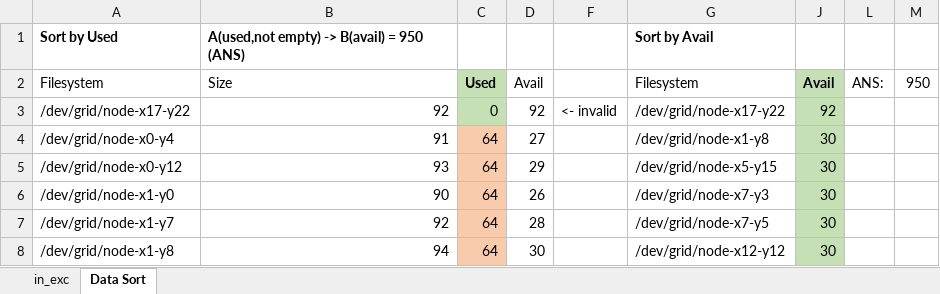
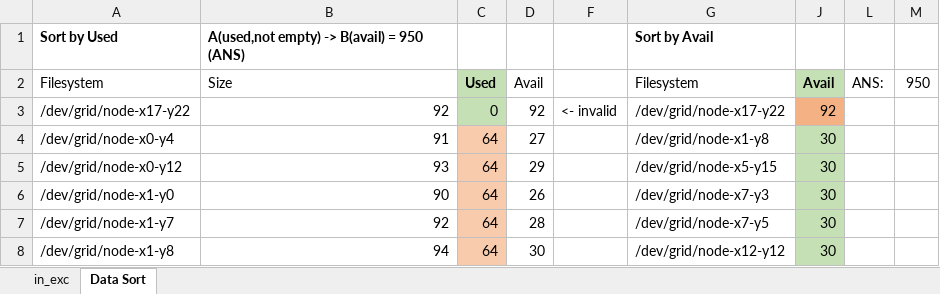
Before and after one commit to icecreambean/2016-adventofcode, an Excel workbook: 22/d22_p1(in_exc).xlsx, sheet Data Sort, drawn as a sheet; only a part is shown; values as stored, in another font and other column widths than the file's, no borders; the diff names each change by its address in the sheet, - before the commit and + after, or states it on an @@ line.

```diff
--- a/22/d22_p1(in_exc).xlsx (sheet Data Sort)
+++ b/22/d22_p1(in_exc).xlsx (sheet Data Sort)
-J3 fill: #C5E0B4
+J3 fill: #F4B183
```
Also changed, not shown: 4 other files.
